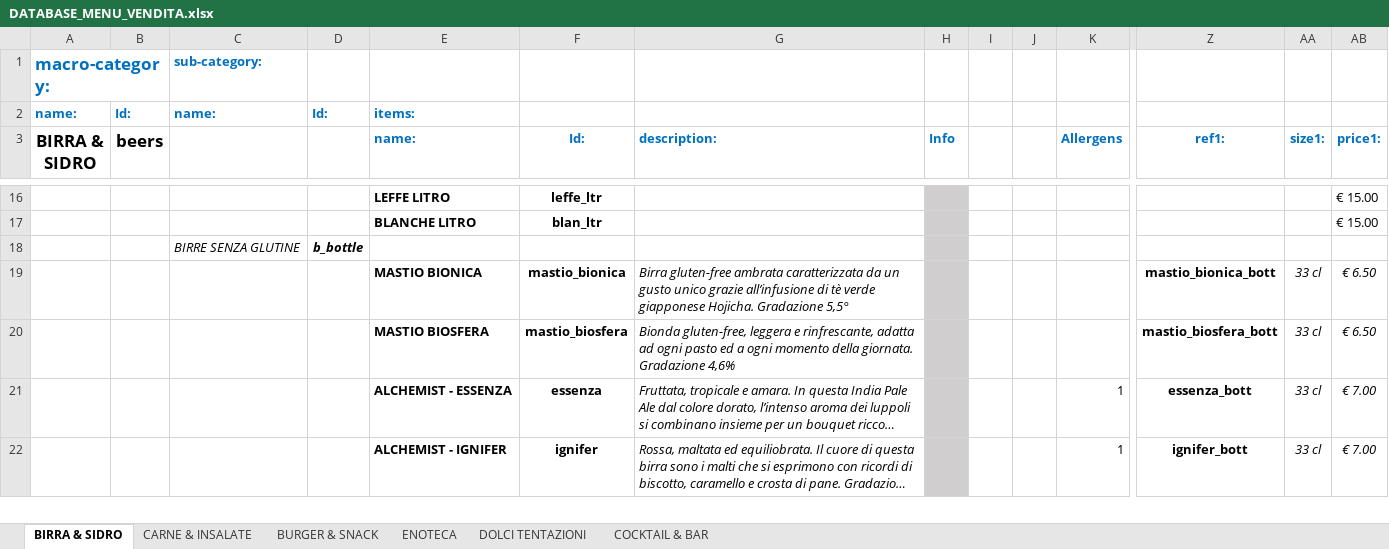
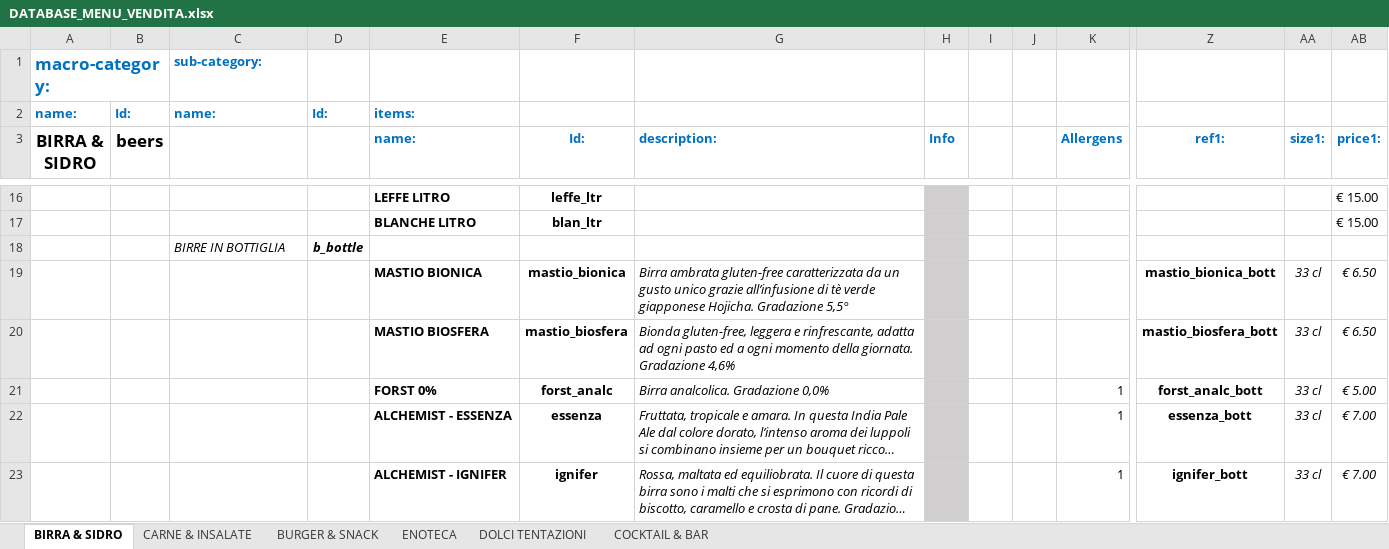
Before and after one commit to jb-pub/menu, an Excel workbook: excel/DATABASE_MENU_VENDITA.xlsx, sheet BIRRA & SIDRO, drawn as a sheet; only a part is shown, gaps mark what is left out; long unchanged cells end in …; values as stored, in another font and other column widths than the file's, no borders; rows hold the shown columns only; the diff names each change by its address in the sheet, - before the commit and + after, or states it on an @@ line.

```diff
--- a/excel/DATABASE_MENU_VENDITA.xlsx (sheet BIRRA & SIDRO)
+++ b/excel/DATABASE_MENU_VENDITA.xlsx (sheet BIRRA & SIDRO)
-C18: BIRRE SENZA GLUTINE
+C18: BIRRE IN BOTTIGLIA
-G19 (description:): Birra gluten-free ambrata caratterizzata da…
+G19 (description:): Birra ambrata gluten-free caratterizzata da…
+row 21:  |  |  |  | FORST 0% | forst_analc | Birra analcolica. Gradazione 0,0% |  |  |  | 1 | forst_analc_bott | 33 cl | € 5.00
```
Also changed, not shown: sheet COCKTAIL & BAR, 3 other files.
